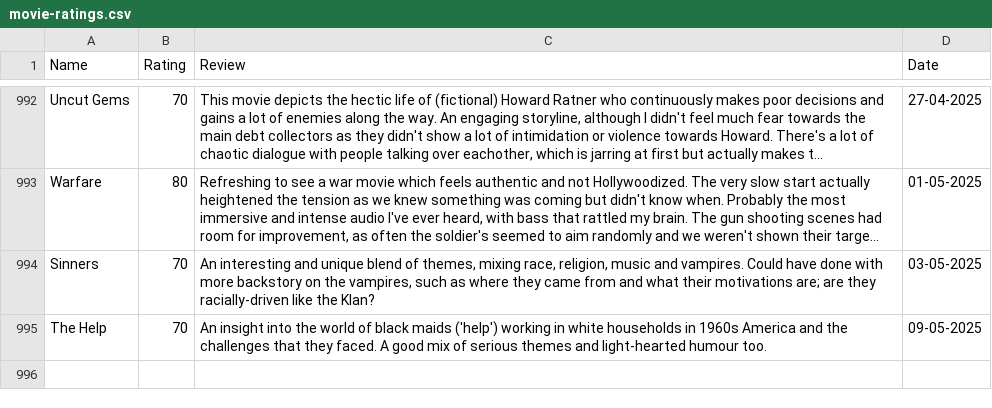
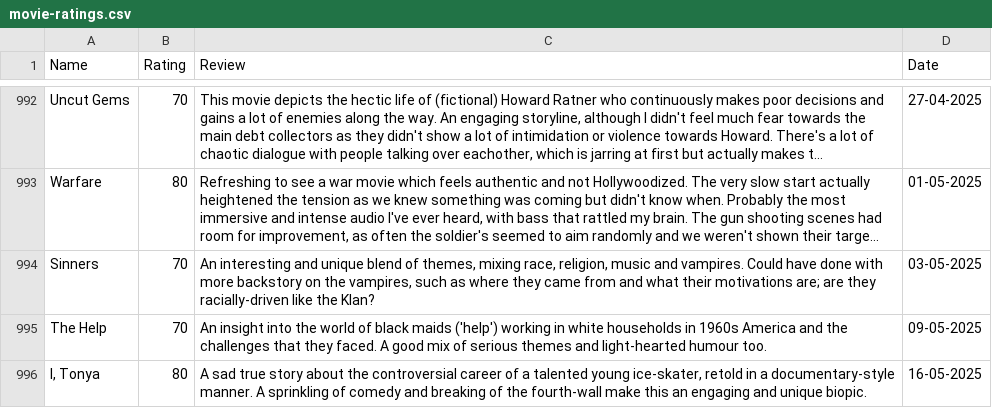
Before and after one commit to tnoel999888/lister, a CSV file: src/data/movie-ratings.csv, drawn as a sheet; only a part is shown, gaps mark what is left out; long unchanged cells end in ….

Commit message:
Update movie-ratings.csv

```diff
--- a/src/data/movie-ratings.csv
+++ b/src/data/movie-ratings.csv
@@ -999 +999,2 @@ Sinners,70,"An interesting and unique blend of themes, mixing race, religion, mu
 The Help,70,"An insight into the world of black maids ('help') working in white households in 1960s America and the challenges that they faced. A good mix of serious themes and light-hearted humour too.",09-05-2025
+"I, Tonya",80,"A sad true story about the controversial career of a talented young ice-skater, retold in a documentary-style manner. A sprinkling of comedy and breaking of the fourth-wall make this an engaging and unique biopic.",16-05-2025
```
